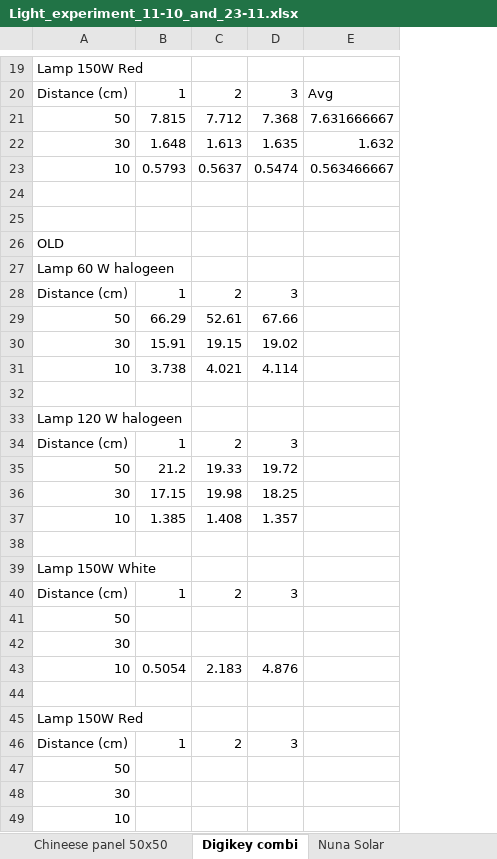
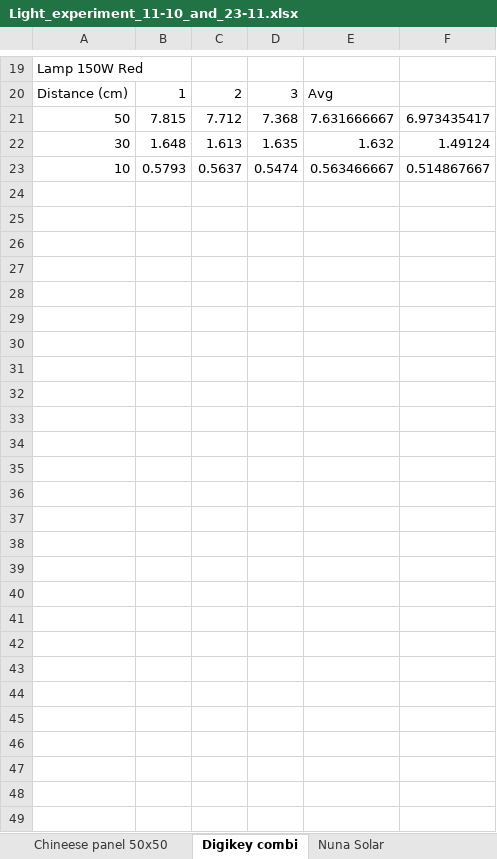
Before and after one commit to amjadmajid/ipRobot, an Excel workbook: Code/Python/Experiments/Light_experiment_11-10_and_23-11.xlsx, sheet Digikey combi, drawn as a sheet; only a part is shown, gaps mark what is left out; values as stored, in another font and other column widths than the file's, no borders; removed rows and columns are numbered as before the commit, all else as after; the diff names each change by its address in the sheet, - before the commit and + after, or states it on an @@ line.

```diff
--- a/Code/Python/Experiments/Light_experiment_11-10_and_23-11.xlsx (sheet Digikey combi)
+++ b/Code/Python/Experiments/Light_experiment_11-10_and_23-11.xlsx (sheet Digikey combi)
+column F, rows 21-23: 6.973435417 | 1.49124 | 0.514867667
-row 24: (empty)
-row 25: (empty)
-row 26: OLD
-row 27: Lamp 60 W halogeen
-row 28: Distance (cm) | 1 | 2 | 3
-row 29: 50 | 66.29 | 52.61 | 67.66
-row 30: 30 | 15.91 | 19.15 | 19.02
-row 31: 10 | 3.738 | 4.021 | 4.114
-row 32: (empty)
-row 33: Lamp 120 W halogeen
-row 34: Distance (cm) | 1 | 2 | 3
-row 35: 50 | 21.2 | 19.33 | 19.72
-row 36: 30 | 17.15 | 19.98 | 18.25
-row 37: 10 | 1.385 | 1.408 | 1.357
-row 38: (empty)
-row 39: Lamp 150W White
-row 40: Distance (cm) | 1 | 2 | 3
-row 41: 50
-row 42: 30
-row 43: 10 | 0.5054 | 2.183 | 4.876
-row 44: (empty)
-row 45: Lamp 150W Red
-row 46: Distance (cm) | 1 | 2 | 3
-row 47: 50
-row 48: 30
-row 49: 10
```
Also changed, not shown: sheet Solar outside, sheet Nuna Solar, formulas that keep their value, 1 other file.
